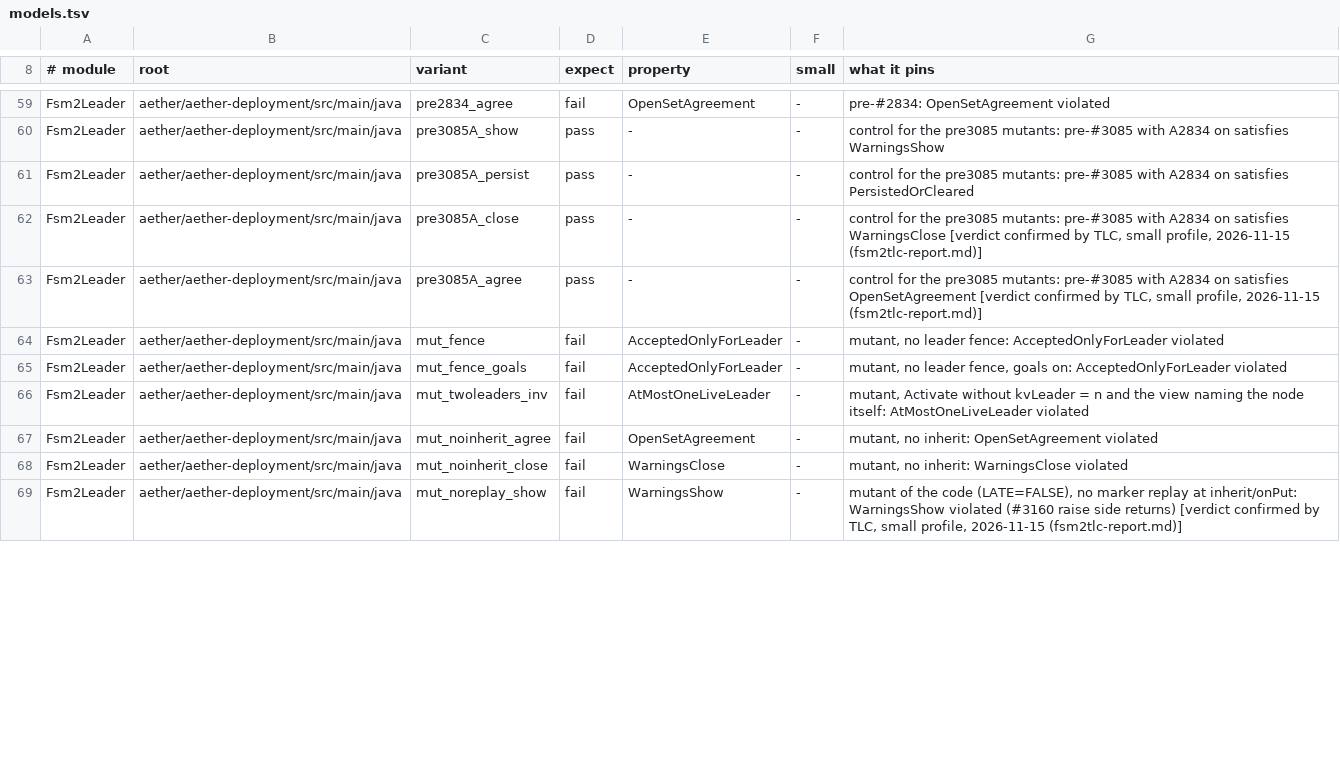
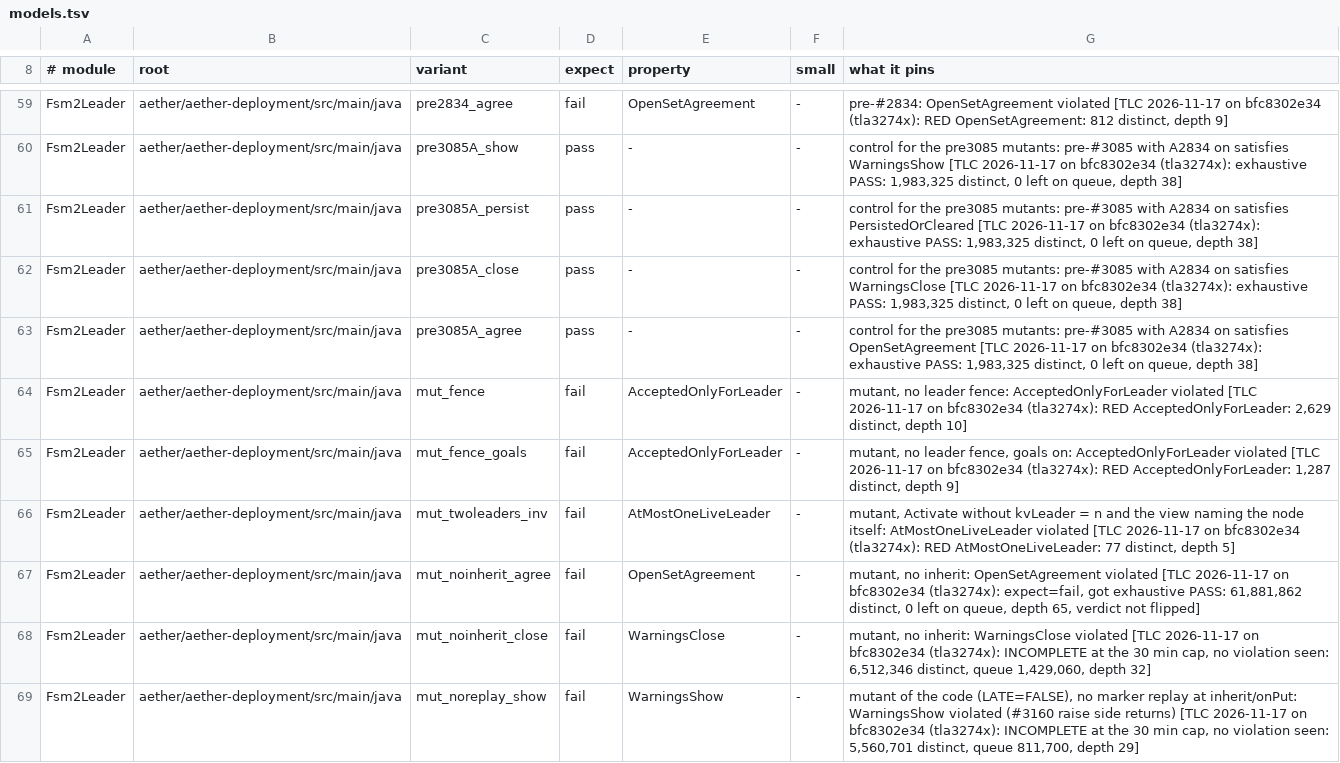
Before and after one commit to pragmaticalabs/pragmatica, a TSV file: tools/tla/models.tsv, drawn as a sheet; only a part is shown, gaps mark what is left out; the diff covers the shown part only; the diff names each change by its address in the sheet, - before the commit and + after, or states it on an @@ line.

Commit message:
test: Fsm2Leader verdicts on the #3274 feed with row revisions

```diff
--- a/tools/tla/models.tsv
+++ b/tools/tla/models.tsv
-G59 (what it pins): …OpenSetAgreement violated
+G59 (what it pins): …OpenSetAgreement violated [TLC 2026-11-17 on bfc8302e34 (tla3274x): RED OpenSetAgreement: 812 distinct, depth 9]
-G60 (what it pins): …satisfies WarningsShow
+G60 (what it pins): …satisfies WarningsShow [TLC 2026-11-17 on bfc8302e34 (tla3274x): exhaustive PASS: 1,983,325 distinct, 0 left on queue, depth 38]
-G61 (what it pins): …satisfies PersistedOrCleared
+G61 (what it pins): …satisfies PersistedOrCleared [TLC 2026-11-17 on bfc8302e34 (tla3274x): exhaustive PASS: 1,983,325 distinct, 0 left on queue, depth 38]
-G62 (what it pins): …satisfies WarningsClose [verdict confirmed by TLC, small profile, 2026-11-15 (fsm2tlc-report.md)]
+G62 (what it pins): …satisfies WarningsClose [TLC 2026-11-17 on bfc8302e34 (tla3274x): exhaustive PASS: 1,983,325 distinct, 0 left on queue, depth 38]
-G63 (what it pins): …satisfies OpenSetAgreement [verdict confirmed by TLC, small profile, 2026-11-15 (fsm2tlc-report.md)]
+G63 (what it pins): …satisfies OpenSetAgreement [TLC 2026-11-17 on bfc8302e34 (tla3274x): exhaustive PASS: 1,983,325 distinct, 0 left on queue, depth 38]
-G64 (what it pins): …AcceptedOnlyForLeader violated
+G64 (what it pins): …AcceptedOnlyForLeader violated [TLC 2026-11-17 on bfc8302e34 (tla3274x): RED AcceptedOnlyForLeader: 2,629 distinct, depth 10]
-G65 (what it pins): …AcceptedOnlyForLeader violated
+G65 (what it pins): …AcceptedOnlyForLeader violated [TLC 2026-11-17 on bfc8302e34 (tla3274x): RED AcceptedOnlyForLeader: 1,287 distinct, depth 9]
-G66 (what it pins): …AtMostOneLiveLeader violated
+G66 (what it pins): …AtMostOneLiveLeader violated [TLC 2026-11-17 on bfc8302e34 (tla3274x): RED AtMostOneLiveLeader: 77 distinct, depth 5]
-G67 (what it pins): …OpenSetAgreement violated
+G67 (what it pins): …OpenSetAgreement violated [TLC 2026-11-17 on bfc8302e34 (tla3274x): expect=fail, got exhaustive PASS: 61,881,862 distinct, 0 left on queue, depth 65, verdict not flipped]
-G68 (what it pins): …WarningsClose violated
+G68 (what it pins): …WarningsClose violated [TLC 2026-11-17 on bfc8302e34 (tla3274x): INCOMPLETE at the 30 min cap, no violation seen: 6,512,346 distinct, queue 1,429,060, depth 32]
-G69 (what it pins): …side returns) [verdict confirmed by TLC, small profile, 2026-11-15 (fsm2tlc-report.md)]
+G69 (what it pins): …side returns) [TLC 2026-11-17 on bfc8302e34 (tla3274x): INCOMPLETE at the 30 min cap, no violation seen: 5,560,701 distinct, queue 811,700, depth 29]
```
Also changed, not shown: 36 edited cells elsewhere in this file.
